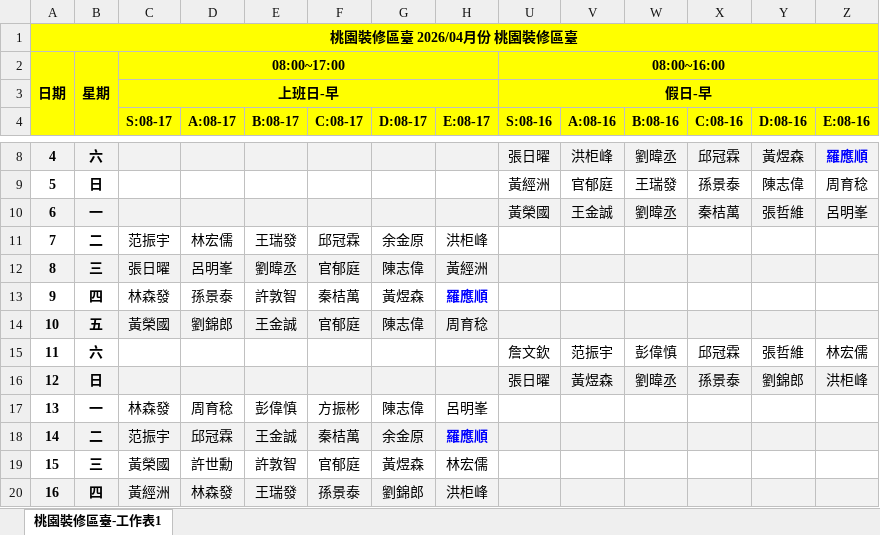
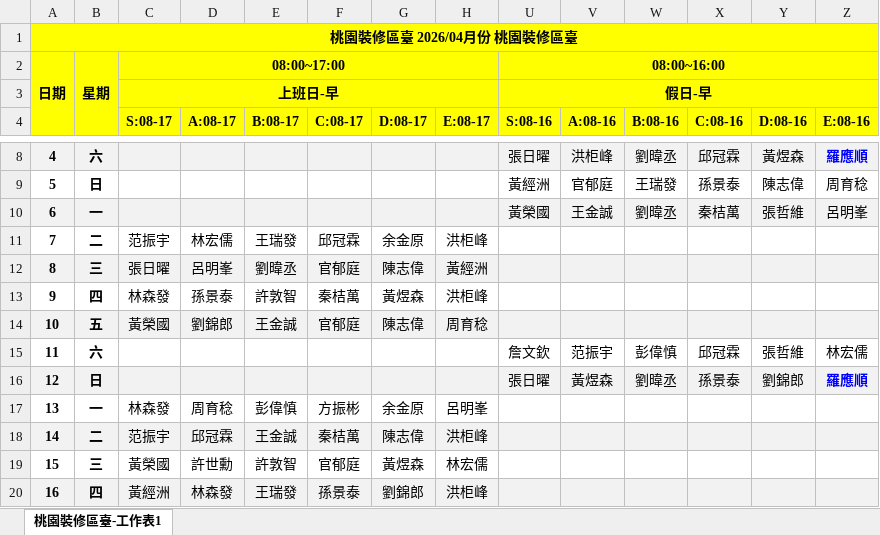
Before and after one commit to allen99lo/my_website, an Excel workbook: static/schedule.xlsx, sheet 桃園裝修區臺-工作表1, drawn as a sheet; only a part is shown, gaps mark what is left out; values as stored, in another font and other column widths than the file's, no borders; the diff names each change by its address in the sheet, - before the commit and + after, or states it on an @@ line.

Commit message:
Add excel link

```diff
--- a/static/schedule.xlsx (sheet 桃園裝修區臺-工作表1)
+++ b/static/schedule.xlsx (sheet 桃園裝修區臺-工作表1)
-H13 (E:08-17): 羅應順
+H13 (E:08-17): 洪柜峰
@@ H13 bold: on → off, text colour: #0000FF → black @@
-Z16 (E:08-16): 洪柜峰
+Z16 (E:08-16): 羅應順
@@ Z16 bold: off → on, text colour: black → #0000FF @@
-G17 (D:08-17): 陳志偉
+G17 (D:08-17): 余金原
-G18 (D:08-17): 余金原
+G18 (D:08-17): 陳志偉
-H18 (E:08-17): 羅應順
+H18 (E:08-17): 洪柜峰
@@ H18 bold: on → off, text colour: #0000FF → black @@
```
Also changed, not shown: 1 other file.
